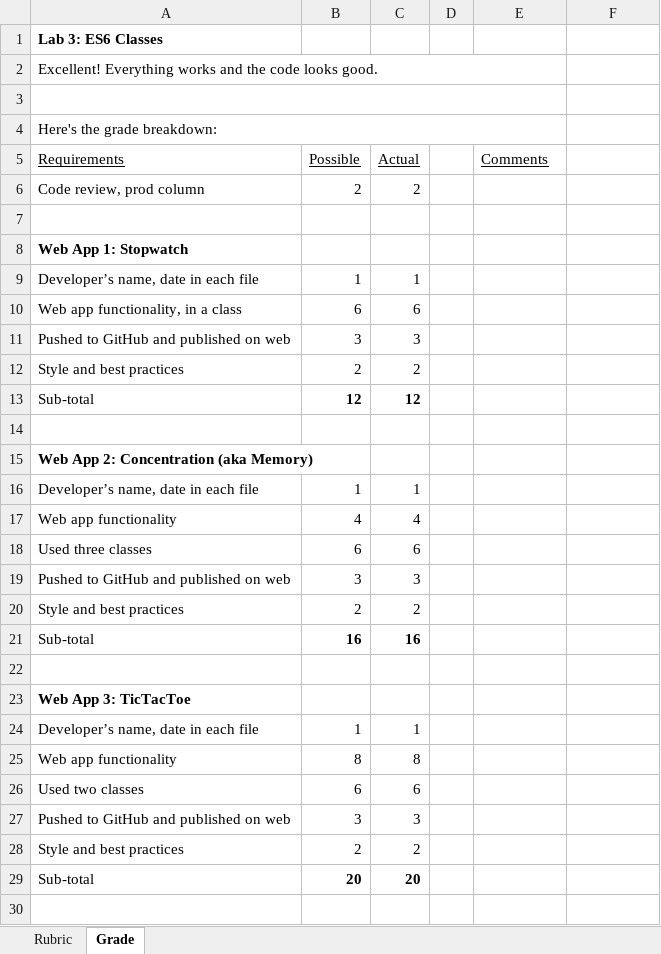
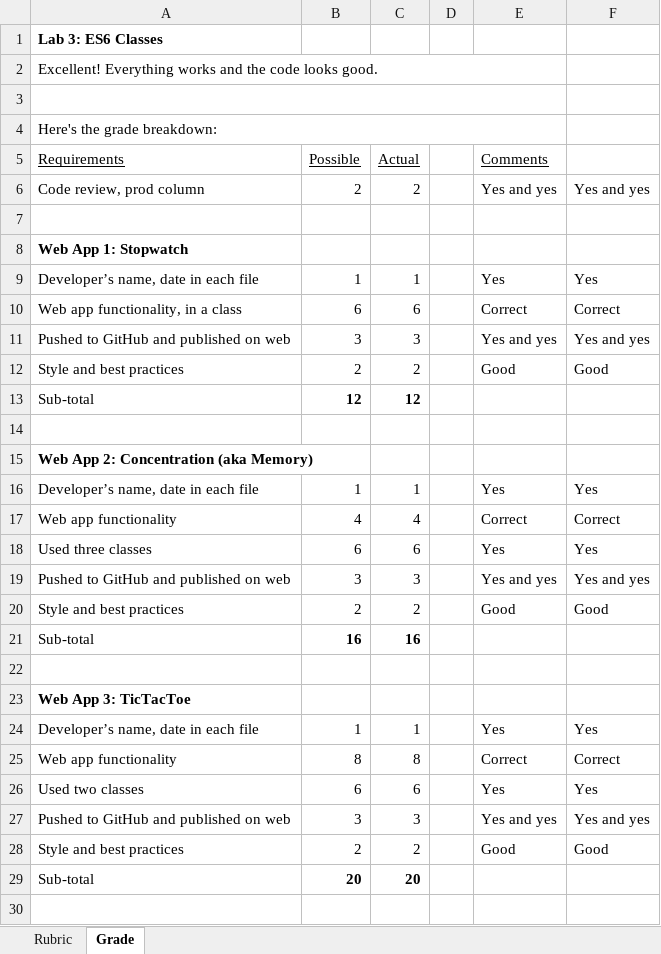
Before and after one commit to LCC-CIT/CS233JS-CourseMaterials, an Excel workbook: Labs/Lab03/CS233JS_Lab03_Rubric.xlsm, sheet Grade, drawn as a sheet; only a part is shown; values as stored, in another font and other column widths than the file's, no borders; charts and pictures not drawn; the diff names each change by its address in the sheet, - before the commit and + after, or states it on an @@ line.

Commit message:
Update CS233JS_Lab03_Rubric.xlsm

```diff
--- a/Labs/Lab03/CS233JS_Lab03_Rubric.xlsm (sheet Grade)
+++ b/Labs/Lab03/CS233JS_Lab03_Rubric.xlsm (sheet Grade)
-E6 (Comments): (empty)
+E6 (Comments): Yes and yes
-F6: (empty)
+F6: Yes and yes
-E9 (Comments): (empty)
+E9 (Comments): Yes
-F9: (empty)
+F9: Yes
-E10 (Comments): (empty)
+E10 (Comments): Correct
-F10: (empty)
+F10: Correct
-E11 (Comments): (empty)
+E11 (Comments): Yes and yes
-F11: (empty)
+F11: Yes and yes
-E12 (Comments): (empty)
+E12 (Comments): Good
-F12: (empty)
+F12: Good
-E16 (Comments): (empty)
+E16 (Comments): Yes
-F16: (empty)
+F16: Yes
-E17 (Comments): (empty)
+E17 (Comments): Correct
-F17: (empty)
+F17: Correct
-E18 (Comments): (empty)
+E18 (Comments): Yes
-F18: (empty)
+F18: Yes
-E19 (Comments): (empty)
+E19 (Comments): Yes and yes
-F19: (empty)
+F19: Yes and yes
-E20 (Comments): (empty)
+E20 (Comments): Good
-F20: (empty)
+F20: Good
-E24 (Comments): (empty)
+E24 (Comments): Yes
-F24: (empty)
+F24: Yes
-E25 (Comments): (empty)
+E25 (Comments): Correct
-F25: (empty)
+F25: Correct
-E26 (Comments): (empty)
+E26 (Comments): Yes
-F26: (empty)
+F26: Yes
-E27 (Comments): (empty)
+E27 (Comments): Yes and yes
-F27: (empty)
+F27: Yes and yes
-E28 (Comments): (empty)
+E28 (Comments): Good
-F28: (empty)
+F28: Good
```
Also changed, not shown: charts or pictures.
